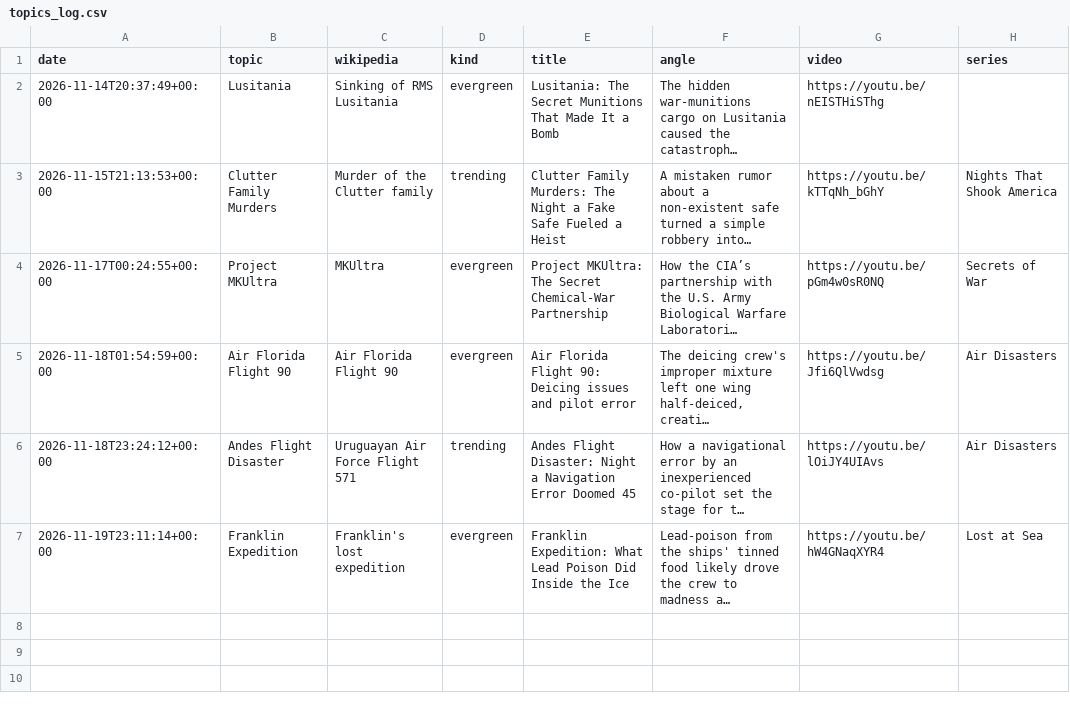
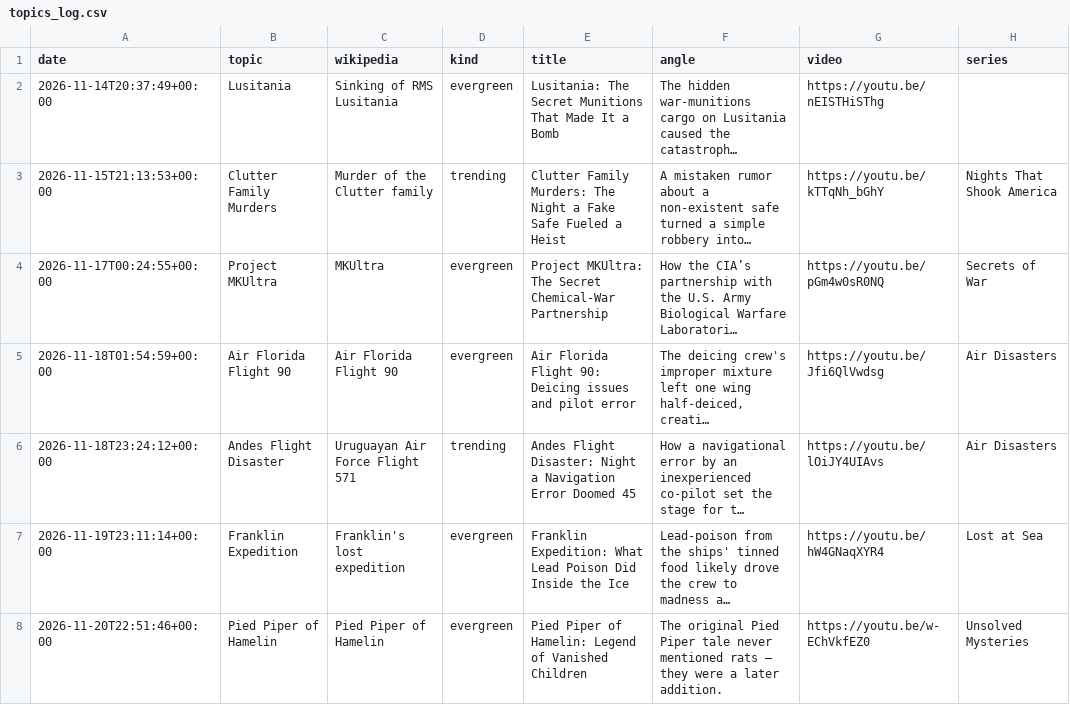
Before and after one commit to skhan750029-ui/dark-history-agent, a CSV file: data/topics_log.csv, drawn as a sheet; long unchanged cells end in …; the diff names each change by its address in the sheet, - before the commit and + after, or states it on an @@ line.

```diff
--- a/data/topics_log.csv
+++ b/data/topics_log.csv
+row 8: 2026-11-20T22:51:46+00:00 | Pied Piper of Hamelin | Pied Piper of Hamelin | evergreen | Pied Piper of Hamelin: Legend of Vanished Children | The original Pied Piper tale never mentioned rats – they were a later addition. | https://youtu.be/w-EChVkfEZ0 | Unsolved Mysteries
```
Also changed, not shown: data/topic_views.csv, data/upload_log.csv, 4 other files.
